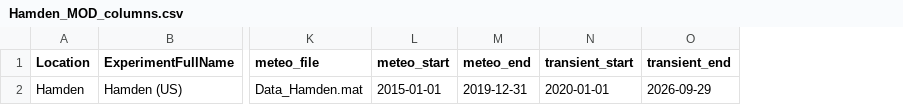
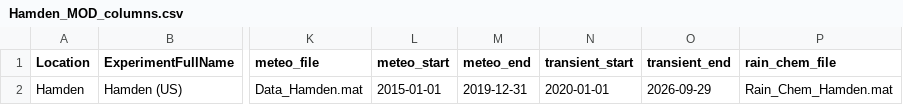
Before and after one commit to gj221/T-C-SMEW-N-v1.0, a CSV file: v2/T&C_Code/Inputs/Field_Spinup/Hamden/Hamden_MOD_columns.csv, drawn as a sheet; only a part is shown, gaps mark what is left out; the diff names each change by its address in the sheet, - before the commit and + after, or states it on an @@ line.

Commit message:
Rain records reach both drivers; the rain Na seed takes the spin-up's water loss
Greg asked for NTN data wherever the model can take them. A site's row
names its rain record (rain_chem_file: Rain_Chem_<Location>.mat, from
Extract_NTN_Rain_Chemistry). Load_Rain_Chemistry, now a shared function,
reads it for the plot-scale spin-up and for the 2-D frame. The 2-D frame
hands each column's ERW the record's rain pH and its Na and strong-anion
(SO4 + Cl) supply, as the 1-D driver does; the record joins the run's
identity. Run_One_Subfield passes the site's record (the workbook rows
name none). Hamden's row now names CT15's record (Rain_Chem_Hamden.mat).

Using a record exposed two latent v0.9 flaws in the rain Na seed, the
steady state of the Na flux over the mean water loss:
- the record's flux is one long-term mean, but the seed padded it with
  zeros to the length of the 10-minute forcing series;
- both drivers seed on their second day, when the forcing series hold
  one day of transpiration and drainage and zeros after it, so the "mean"
  water loss was one day's spread over the whole run.
Together they put the seed at a 144th of the steady state (144 rows a
day). Fixing the first alone would have seeded a multi-year run with
thousands of times too much Na.

A scalar flux now holds at every step, and the water loss comes from
the spin-up. Run_BG_Spinup records each ring year's water loss of the
ERW layer (ERW_Mean_Water_Loss: the transpiration drawn from the layer
plus the leakage, as the drivers build Tw and Lw). It hands the ring's
mean off with the state (seed_water_loss_l_m2_d); a reconstructed cell
takes its template's. The handoff check, the plot-scale transient and
the 2-D frame (the column's state, else the site's) seed with it, and a
record without it is refused.

v0.9 inputs name no record and are unchanged: the regenerated Kantola
1-D equivalence baseline matches the 6 October one in every result
array, and test_2d_driver_equivalence passes bit for bit (26 checks).

Tests: test_rain_chemistry_seed (new); test_kantola_seed_charge seeds
with a record and checks it against the same Na given as Na_in;
test_hamden_field_configuration expects CT15's record.

```diff
--- a/v2/T&C_Code/Inputs/Field_Spinup/Hamden/Hamden_MOD_columns.csv
+++ b/v2/T&C_Code/Inputs/Field_Spinup/Hamden/Hamden_MOD_columns.csv
+column P (rain_chem_file), row 2: Rain_Chem_Hamden.mat
```
Also changed, not shown: 14 other files.
